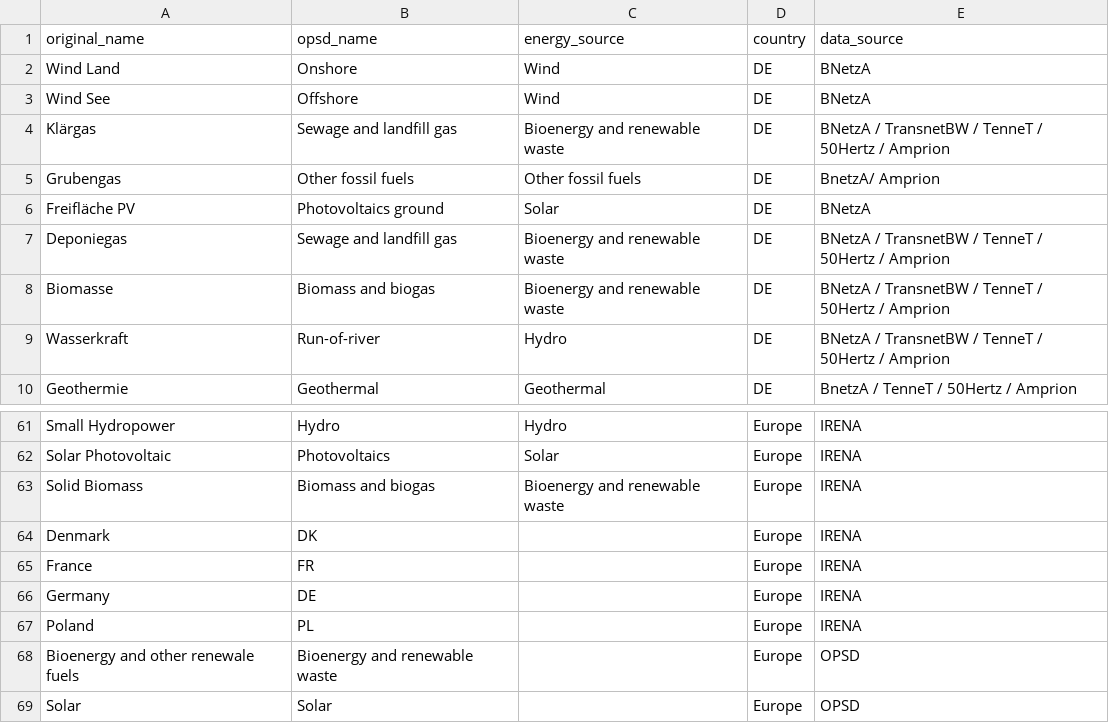
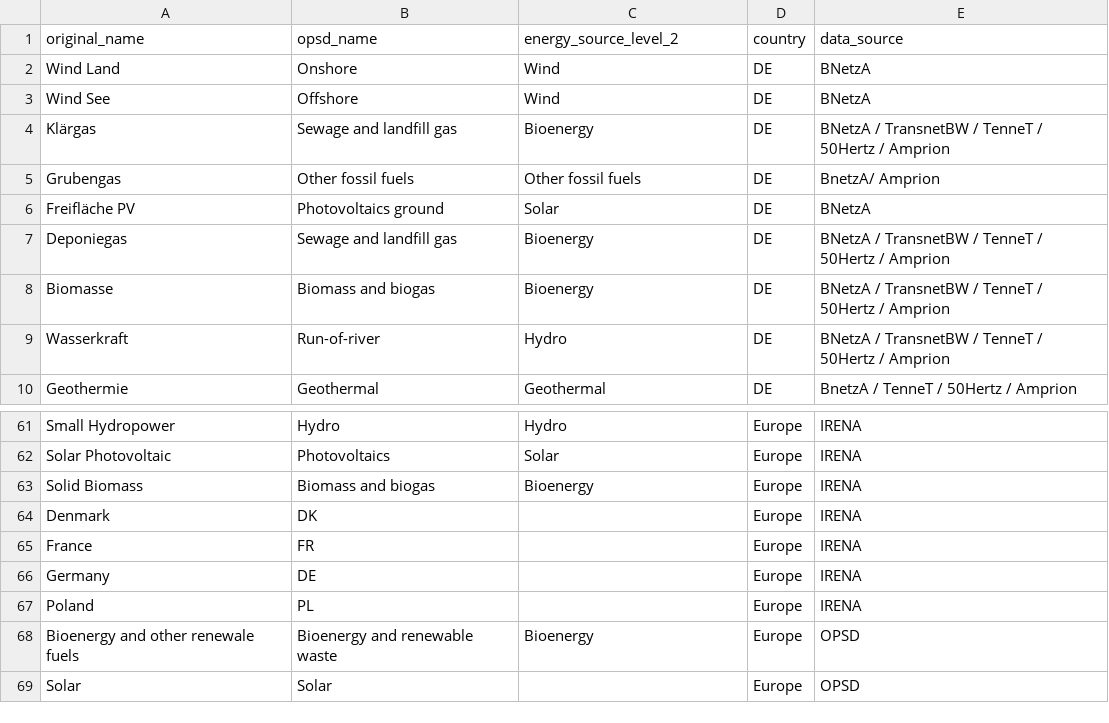
Before and after one commit to Open-Power-System-Data/renewable_power_plants, a CSV file: input/value_translation_list.csv, drawn as a sheet; only a part is shown, gaps mark what is left out; the diff covers the shown part only.

Commit message:
changed structure of energy_sources in output files to labels energy_source_level_1, energy_source_level_2, energy_source_level_3, technology

```diff
--- a/input/value_translation_list.csv
+++ b/input/value_translation_list.csv
@@ -1,9 +1,9 @@
-original_name,opsd_name,energy_source,country,data_source
+original_name,opsd_name,energy_source_level_2,country,data_source
 Wind Land,Onshore,Wind,DE,BNetzA
 Wind See,Offshore,Wind,DE,BNetzA
-Klärgas,Sewage and landfill gas,Bioenergy and renewable waste,DE,BNetzA / TransnetBW / TenneT / 50Hertz / Amprion
+Klärgas,Sewage and landfill gas,Bioenergy,DE,BNetzA / TransnetBW / TenneT / 50Hertz / Amprion
 Grubengas,Other fossil fuels,Other fossil fuels,DE,BnetzA/ Amprion
 Freifläche PV,Photovoltaics ground,Solar,DE,BNetzA
-Deponiegas,Sewage and landfill gas,Bioenergy and renewable waste,DE,BNetzA / TransnetBW / TenneT / 50Hertz / Amprion
-Biomasse,Biomass and biogas,Bioenergy and renewable waste,DE,BNetzA / TransnetBW / TenneT / 50Hertz / Amprion
+Deponiegas,Sewage and landfill gas,Bioenergy,DE,BNetzA / TransnetBW / TenneT / 50Hertz / Amprion
+Biomasse,Biomass and biogas,Bioenergy,DE,BNetzA / TransnetBW / TenneT / 50Hertz / Amprion
 Wasserkraft,Run-of-river,Hydro,DE,BNetzA / TransnetBW / TenneT / 50Hertz / Amprion
@@ -62,3 +62,3 @@ Small Hydropower,Hydro,Hydro,Europe,IRENA
 Solar Photovoltaic,Photovoltaics,Solar,Europe,IRENA
-Solid Biomass,Biomass and biogas,Bioenergy and renewable waste,Europe,IRENA
+Solid Biomass,Biomass and biogas,Bioenergy,Europe,IRENA
 Denmark,DK,,Europe,IRENA
@@ -67,3 +67,3 @@ Germany,DE,,Europe,IRENA
 Poland,PL,,Europe,IRENA
-Bioenergy and other renewale fuels,Bioenergy and renewable waste,,Europe,OPSD
+Bioenergy and other renewale fuels,Bioenergy and renewable waste,Bioenergy,Europe,OPSD
 Solar,Solar,,Europe,OPSD
```
Also changed, not shown: 12 edited cells elsewhere in this file, input/column_translation_list.csv, 2 other files.
